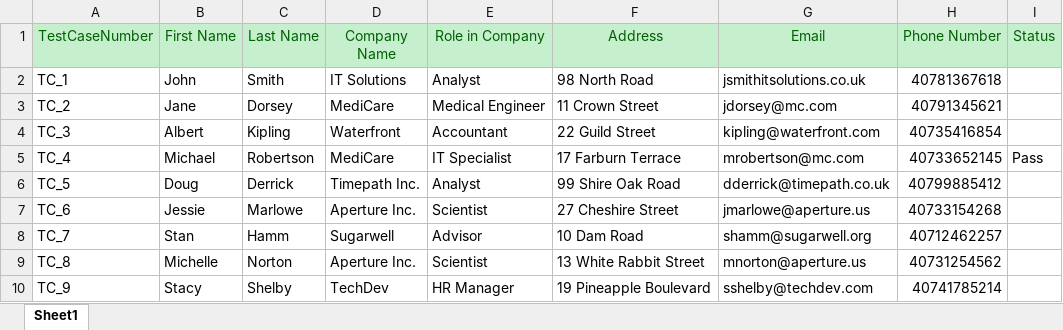
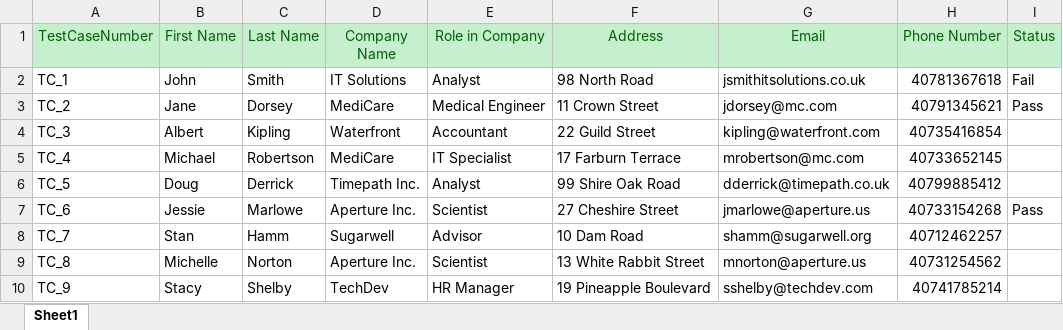
Before and after one commit to MuneshwarSinghVerma/RPAChallenge, an Excel workbook: challenge.xlsx, sheet Sheet1, drawn as a sheet; only a part is shown; values as stored, in another font and other column widths than the file's, no borders; the diff names each change by its address in the sheet, - before the commit and + after, or states it on an @@ line.

```diff
--- a/challenge.xlsx (sheet Sheet1)
+++ b/challenge.xlsx (sheet Sheet1)
-I2 (Status): (empty)
+I2 (Status): Fail
-I3 (Status): (empty)
+I3 (Status): Pass
-I5 (Status): Pass
+I5 (Status): (empty)
-I7 (Status): (empty)
+I7 (Status): Pass
```
Also changed, not shown: 6 other files.
